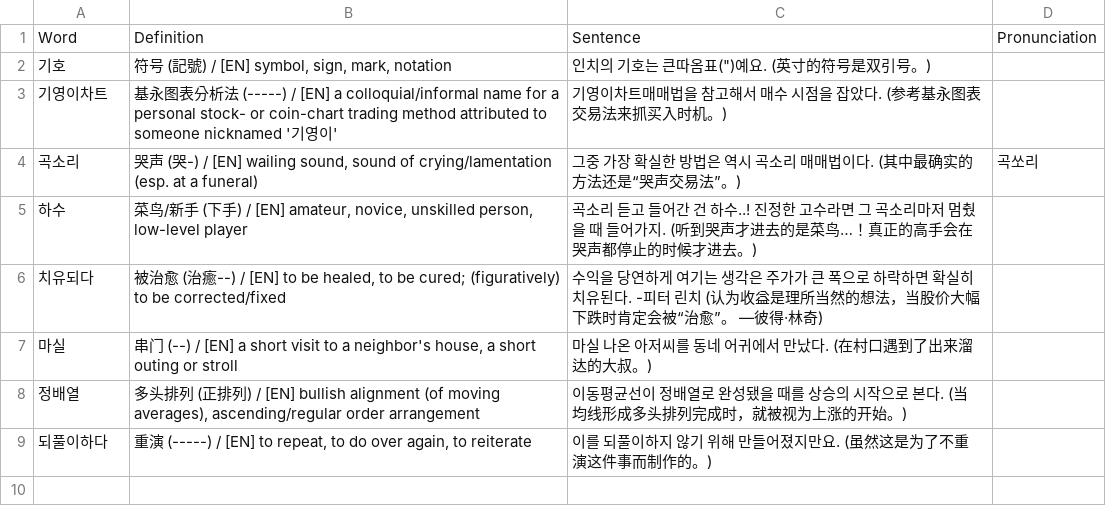
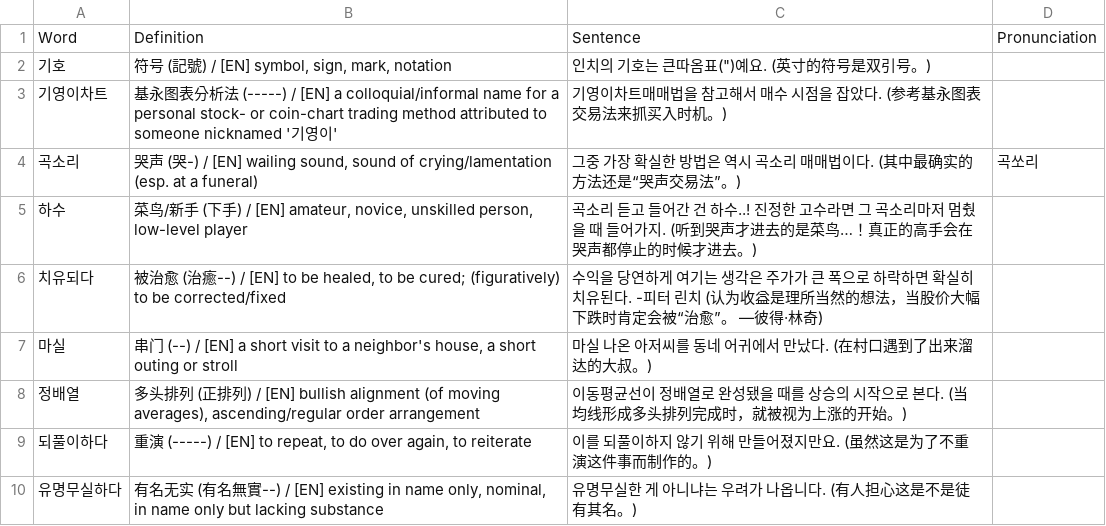
Before and after one commit to sinhong96/Korean-FlashCard-Web, a CSV file: vocablist_csv/20260714_01_LIST_Bot.csv, drawn as a sheet; the diff names each change by its address in the sheet, - before the commit and + after, or states it on an @@ line.

Commit message:
Bot: add 1 word(s)

```diff
--- a/vocablist_csv/20260714_01_LIST_Bot.csv
+++ b/vocablist_csv/20260714_01_LIST_Bot.csv
+row 10: 유명무실하다 | 有名无实 (有名無實--) / [EN] existing in name only, nominal, in name only but lacking substance | 유명무실한 게 아니냐는 우려가 나옵니다. (有人担心这是不是徒有其名。)
```
